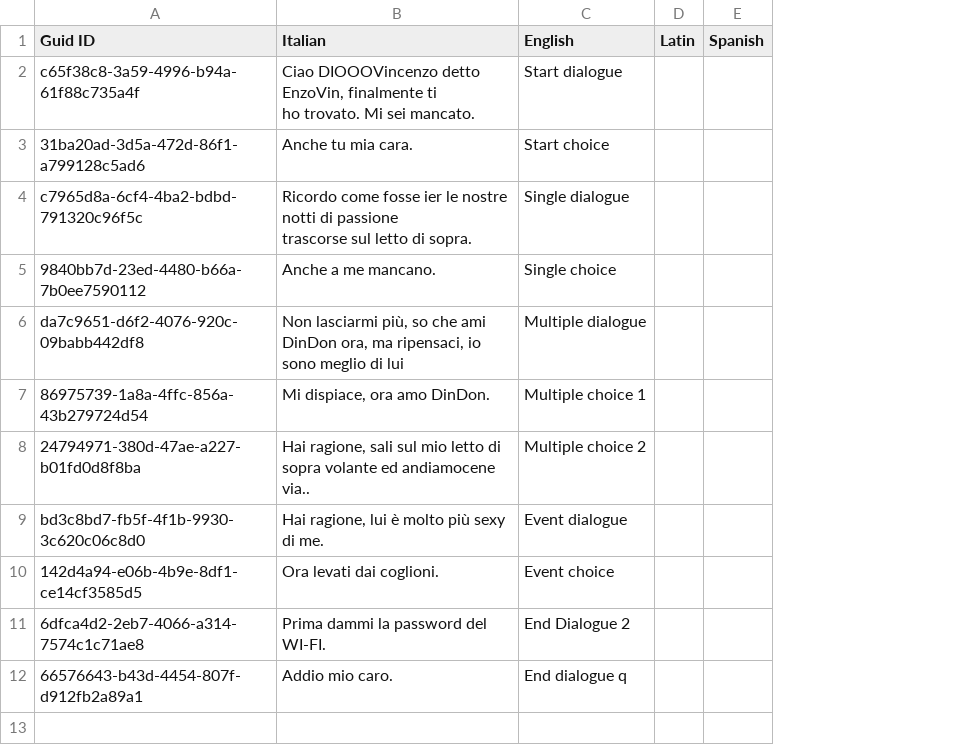
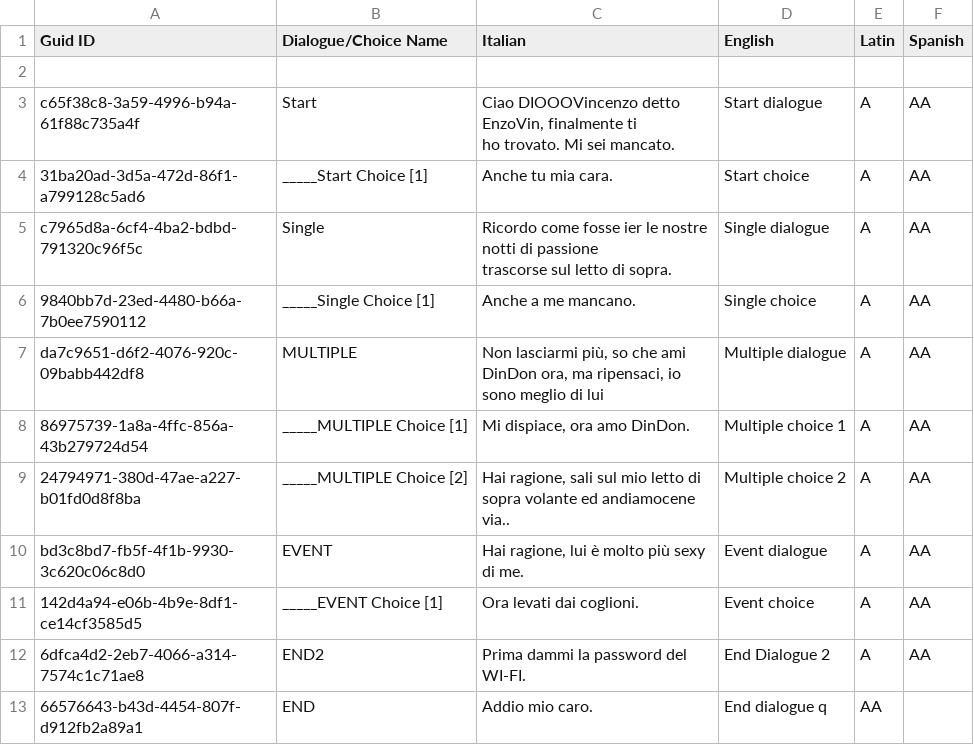
Before and after one commit to FilippoRoveda/FR_Dialogue_System, a CSV file: Assets/Editor/Files/CSV/Test.csv, drawn as a sheet; removed rows and columns are numbered as before the commit, all else as after; the diff names each change by its address in the sheet, - before the commit and + after, or states it on an @@ line.

```diff
--- a/Assets/Editor/Files/CSV/Test.csv
+++ b/Assets/Editor/Files/CSV/Test.csv
+column B (Dialogue/Choice Name), rows 3-13: Start | _____Start Choice [1] | Single | _____Single Choice [1] | MULTIPLE | _____MULTIPLE Choice [1] | _____MULTIPLE Choice [2] | EVENT | _____EVENT Choice [1] | END2 | END
-column D (Latin), empty
-column E (Spanish), empty
+column E (Latin), rows 3-13: A | A | A | A | A | A | A | A | A | A | AA
+column F (Spanish), rows 3-12: all AA
+row 2: (empty)
```
Also changed, not shown: 36 other files.
